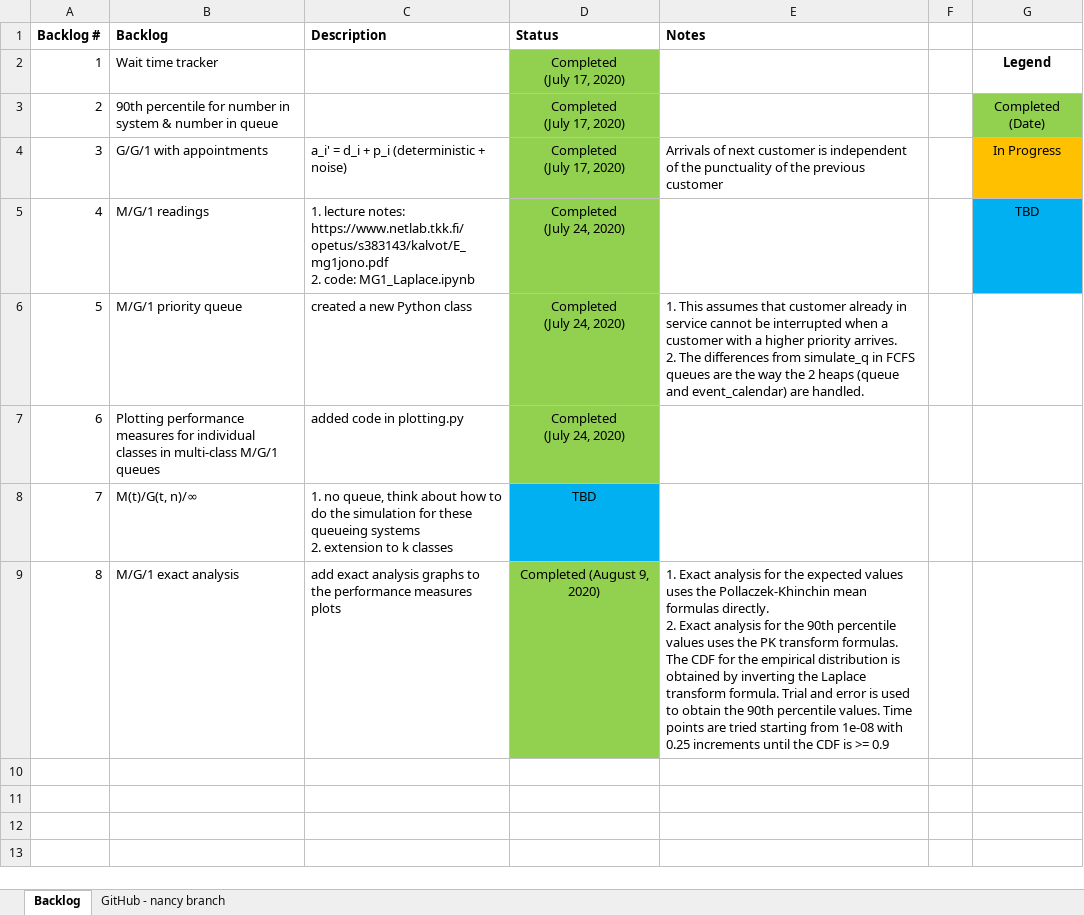
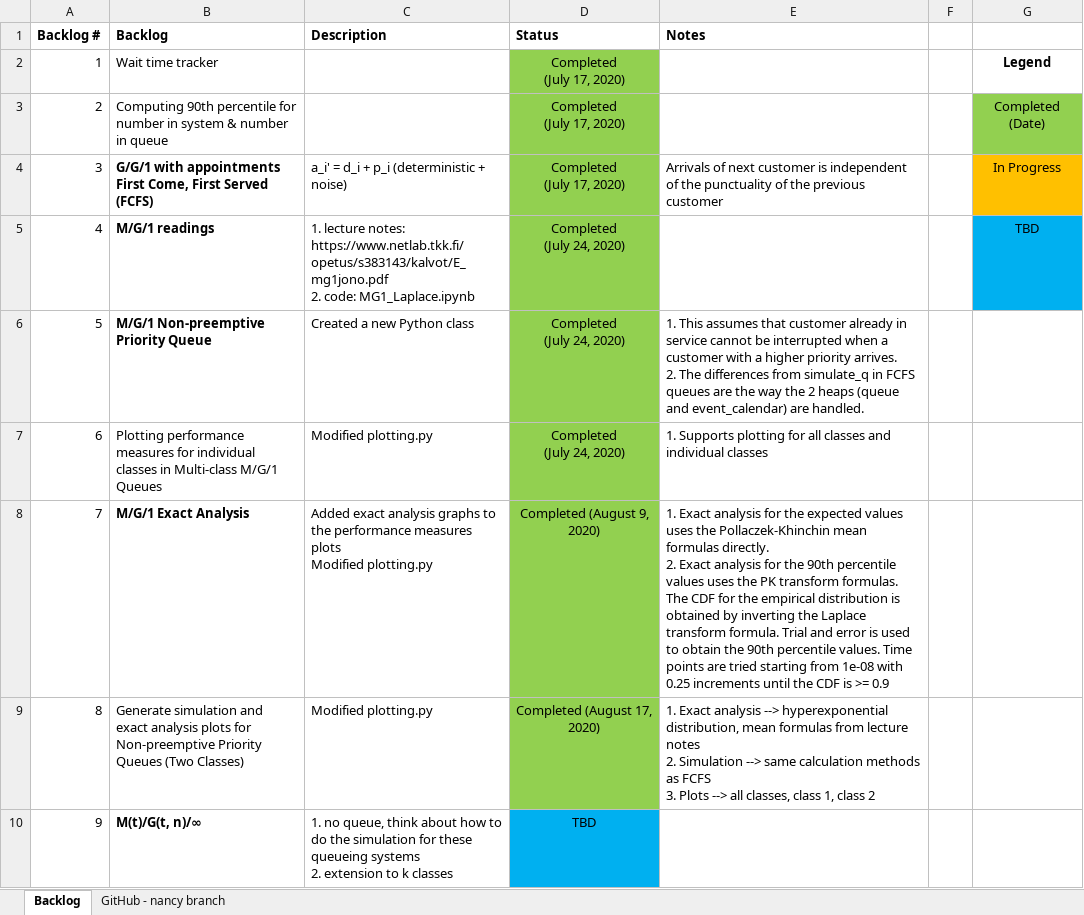
Before and after one commit to ArikSenderovich1983/simulation_tmle, an Excel workbook: backlog.xlsx, sheet Backlog, drawn as a sheet; values as stored, in another font and other column widths than the file's, no borders; removed rows and columns are numbered as before the commit, all else as after; ↵ is a line break in a cell; the diff names each change by its address in the sheet, - before the commit and + after, or states it on an @@ line.

Commit message:
non-preemptive priority queue simulation and exact analysis

```diff
--- a/backlog.xlsx (sheet Backlog)
+++ b/backlog.xlsx (sheet Backlog)
-B3 (Backlog): 90th percentile…
+B3 (Backlog): Computing 90th percentile…
-B4 (Backlog): G/G/1 with appointments
+B4 (Backlog): G/G/1 with appointments ↵ First Come, First Served (FCFS)
-B4:B6 bold: off
+B4:B6 bold: on
-B6 (Backlog): M/G/1 priority queue
+B6 (Backlog): M/G/1 Non-preemptive Priority Queue
-C6 (Description): created a new Python class
+C6 (Description): Created a new Python class
-B7 (Backlog): …classes in multi-class M/G/1 queues
+B7 (Backlog): …classes in Multi-class M/G/1 Queues
-C7 (Description): added code in plotting.py
+C7 (Description): Modified plotting.py
-E7 (Notes): (empty)
+E7 (Notes): 1. Supports plotting for all classes and individual classes
+row 8: 7 | M/G/1 Exact Analysis | Added exact analysis graphs to the performance measures plots ↵ Modified plotting.py | Completed (August 9, 2020) | 1. Exact analysis for the expected values uses the Pollaczek-Khinchin mean formulas directly. ↵ 2. Exact analysis for the 90th percentile values uses the PK transform formulas. The CDF for the empirical distribution is obtained by inverting the Laplace transform formula. Trial and error is used to obtain the 90th percentile values. Time points are tried starting from 1e-08 with 0.25 increments until the CDF is >= 0.9
+row 9: 8 | Generate simulation and exact analysis plots for Non-preemptive Priority Queues (Two Classes) | Modified plotting.py | Completed (August 17, 2020) | 1. Exact analysis --> hyperexponential distribution, mean formulas from lecture notes ↵ 2. Simulation --> same calculation methods as FCFS ↵ 3. Plots --> all classes, class 1, class 2
@@ column A (Backlog #) renumbered in row 10 @@
-B10 bold: off
+B10 bold: on
-row 9: 8 | M/G/1 exact analysis | add exact analysis graphs to the performance measures plots | Completed (August 9, 2020) | 1. Exact analysis for the expected values uses the Pollaczek-Khinchin mean formulas directly. ↵ 2. Exact analysis for the 90th percentile values uses the PK transform formulas. The CDF for the empirical distribution is obtained by inverting the Laplace transform formula. Trial and error is used to obtain the 90th percentile values. Time points are tried starting from 1e-08 with 0.25 increments until the CDF is >= 0.9
```
Also changed, not shown: sheet GitHub - nancy branch, 3 other files.
